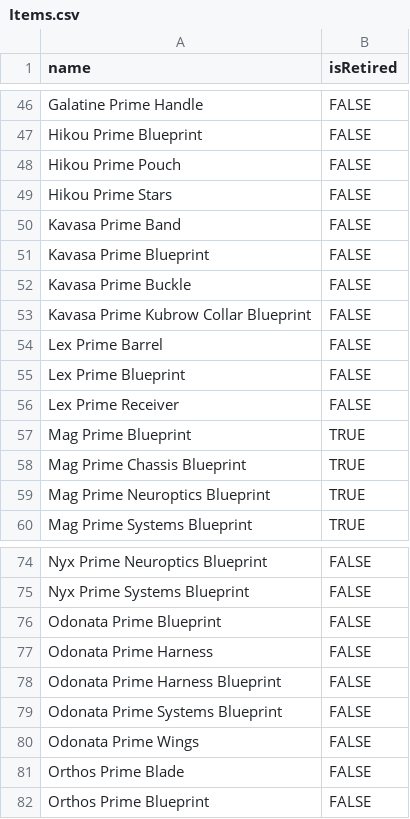
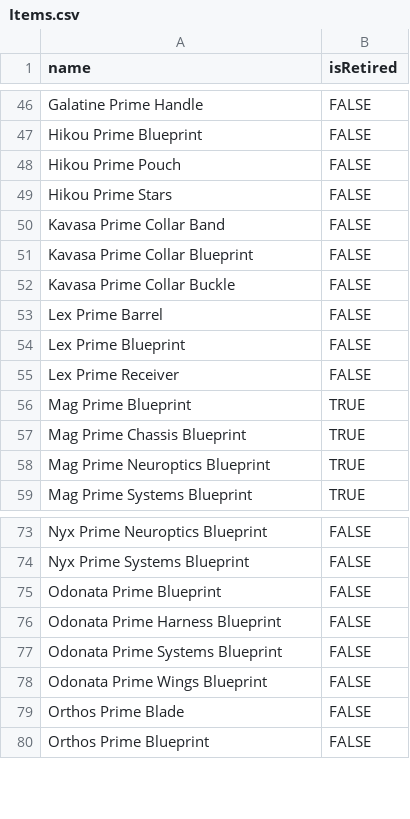
Before and after one commit to AnthonyWhitakerJr/WFReliquary, a CSV file: WarframeReliquary/Items.csv, drawn as a sheet; only a part is shown, gaps mark what is left out.

```diff
--- a/WarframeReliquary/Items.csv
+++ b/WarframeReliquary/Items.csv
@@ -49,6 +49,5 @@ Hikou Prime Pouch,FALSE
 Hikou Prime Stars,FALSE
-Kavasa Prime Band,FALSE
-Kavasa Prime Blueprint,FALSE
-Kavasa Prime Buckle,FALSE
-Kavasa Prime Kubrow Collar Blueprint,FALSE
+Kavasa Prime Collar Band,FALSE
+Kavasa Prime Collar Blueprint,FALSE
+Kavasa Prime Collar Buckle,FALSE
 Lex Prime Barrel,FALSE
@@ -76,6 +75,5 @@ Nyx Prime Systems Blueprint,FALSE
 Odonata Prime Blueprint,FALSE
-Odonata Prime Harness,FALSE
 Odonata Prime Harness Blueprint,FALSE
 Odonata Prime Systems Blueprint,FALSE
-Odonata Prime Wings,FALSE
+Odonata Prime Wings Blueprint,FALSE
 Orthos Prime Blade,FALSE
```
Also changed, not shown: WarframeReliquary/Rewards.csv, 6 other files.
